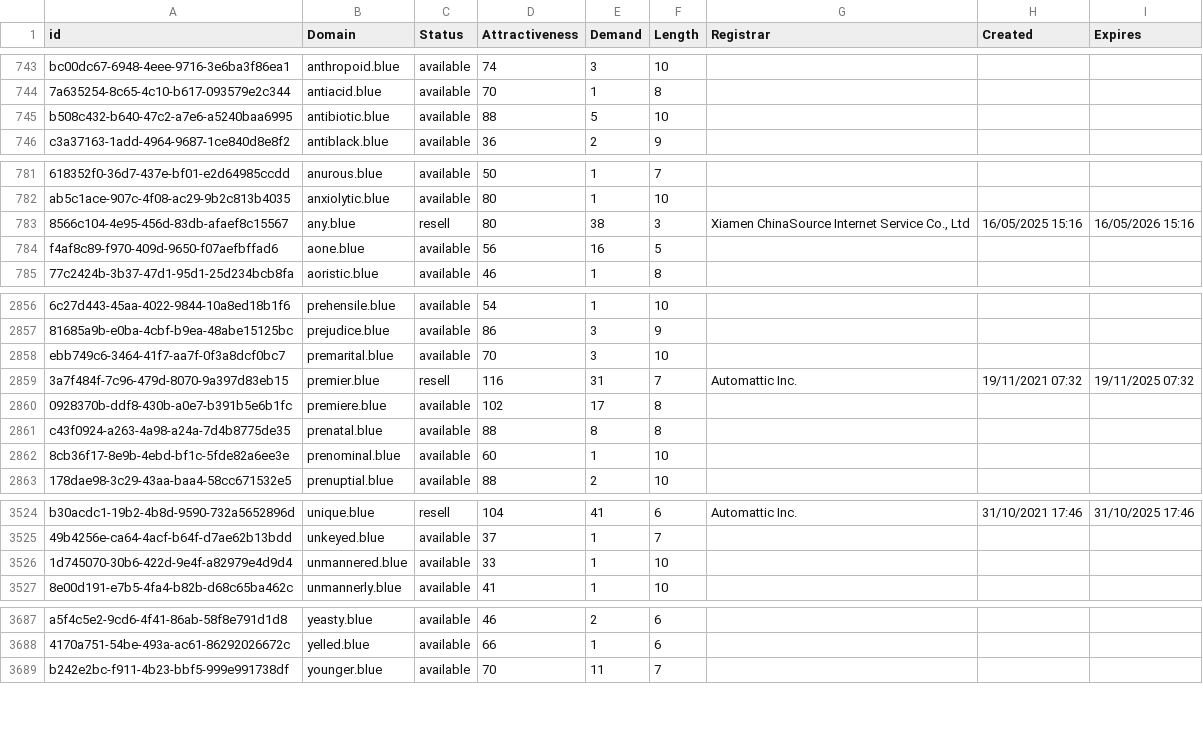
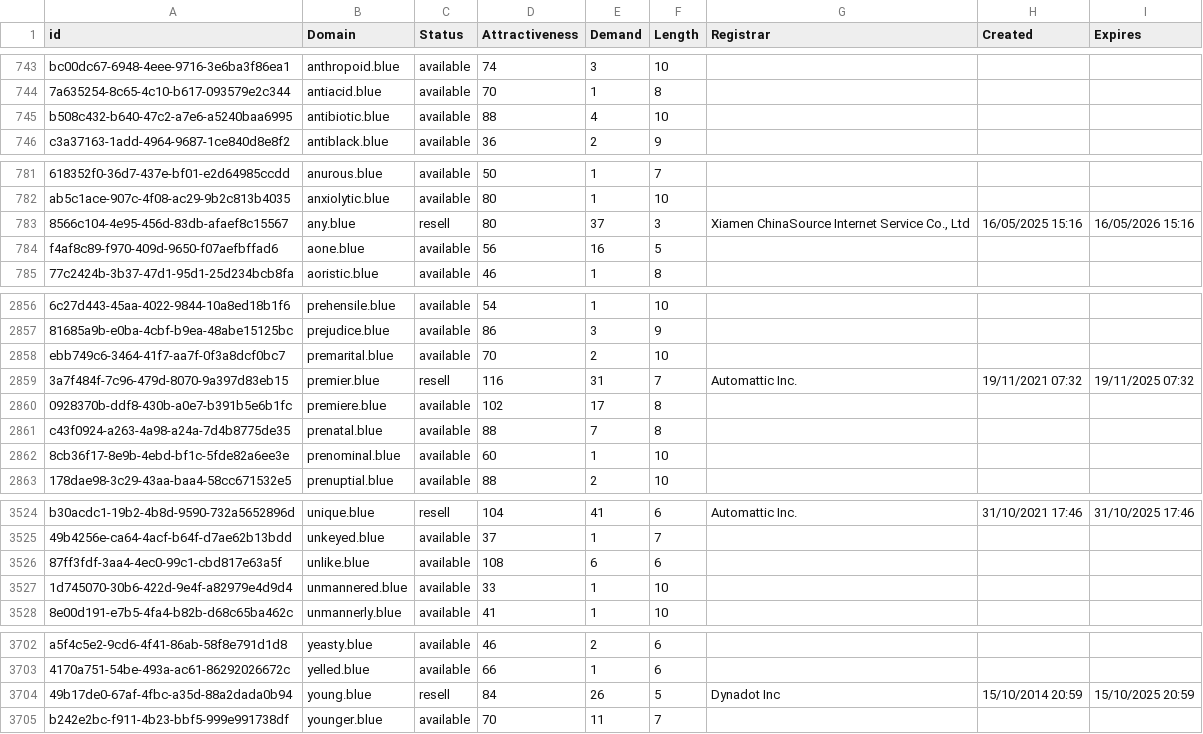
Before and after one commit to UniqueDomains/blue-oneword-domains, a CSV file: blue.csv, drawn as a sheet; only a part is shown, gaps mark what is left out; the diff covers the shown part only; the diff names each change by its address in the sheet, - before the commit and + after, or states it on an @@ line.

```diff
--- a/blue.csv
+++ b/blue.csv
-E745 (Demand): 5
+E745 (Demand): 4
-E783 (Demand): 38
+E783 (Demand): 37
-E2858 (Demand): 3
+E2858 (Demand): 2
-E2861 (Demand): 8
+E2861 (Demand): 7
+row 3526: 87ff3fdf-3aa4-4ec0-99c1-cbd817e63a5f | unlike.blue | available | 108 | 6 | 6
+row 3704: 49b17de0-67af-4fbc-a35d-88a2dada0b94 | young.blue | resell | 84 | 26 | 5 | Dynadot Inc | 15/10/2014 20:59 | 15/10/2025 20:59
```
Also changed, not shown: 14 added rows and 5 edited cells elsewhere in this file, 2 other files.
